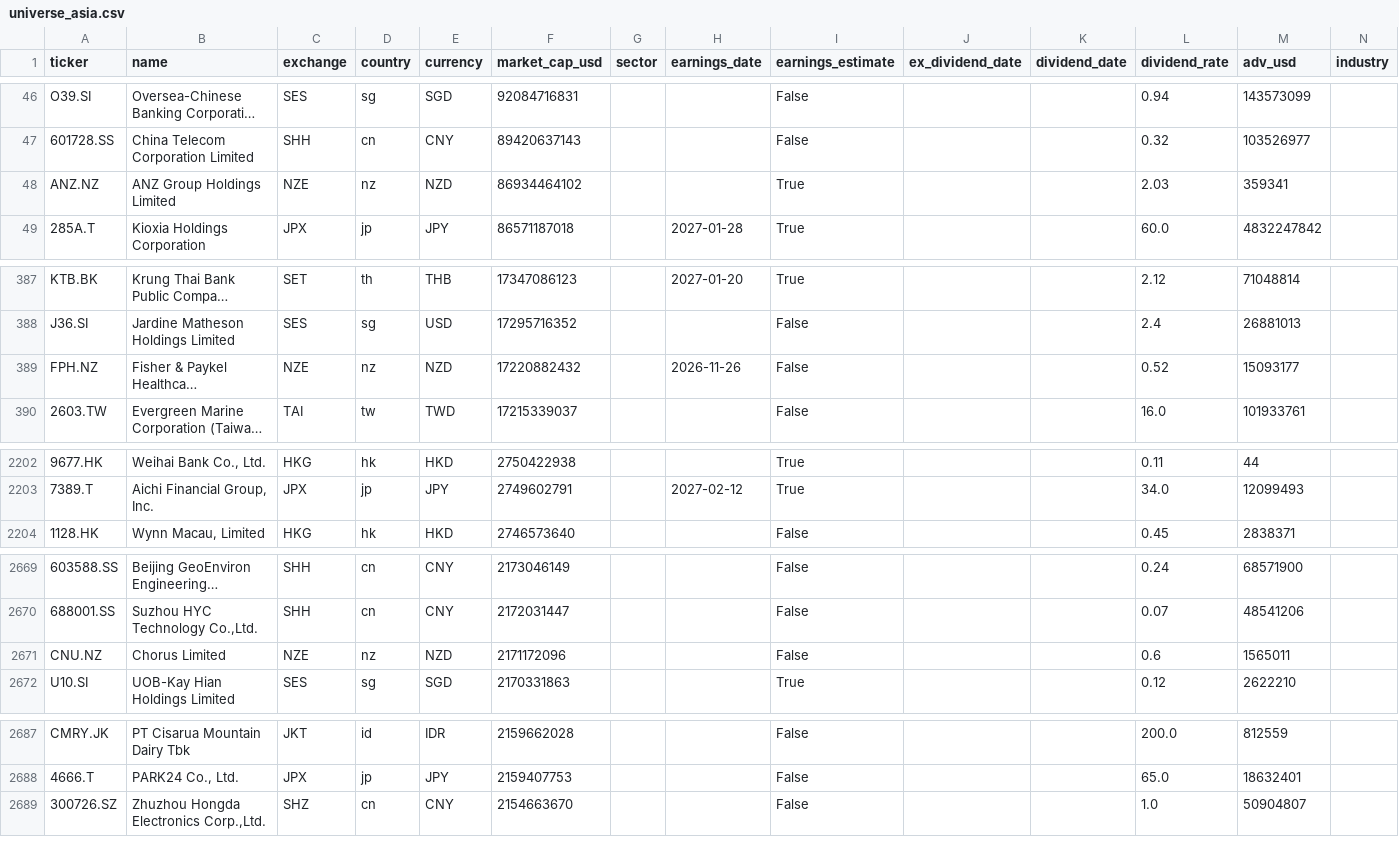
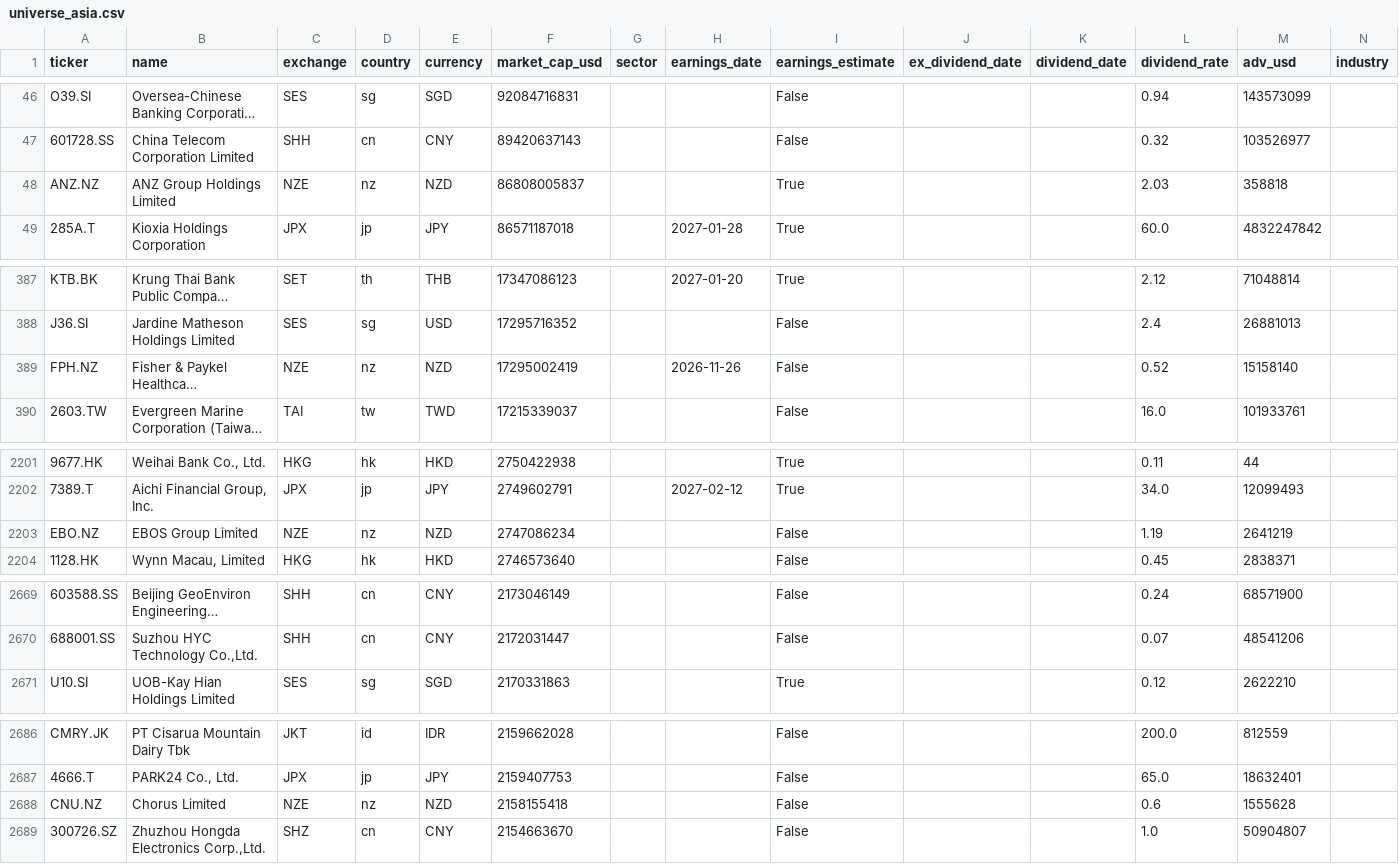
Before and after one commit to dxrtex/Kairo, a CSV file: universe_asia.csv, drawn as a sheet; only a part is shown, gaps mark what is left out; long unchanged cells end in …; removed rows and columns are numbered as before the commit, all else as after; the diff covers the shown part only; the diff names each change by its address in the sheet, - before the commit and + after, or states it on an @@ line.

```diff
--- a/universe_asia.csv
+++ b/universe_asia.csv
-F48 (market_cap_usd): 86934464102
+F48 (market_cap_usd): 86808005837
-M48 (adv_usd): 359341
+M48 (adv_usd): 358818
-F389 (market_cap_usd): 17220882432
+F389 (market_cap_usd): 17295002419
-M389 (adv_usd): 15093177
+M389 (adv_usd): 15158140
+row 2203: EBO.NZ | EBOS Group Limited | NZE | nz | NZD | 2747086234 |  |  | False |  |  | 1.19 | 2641219
-row 2671: CNU.NZ | Chorus Limited | NZE | nz | NZD | 2171172096 |  |  | False |  |  | 0.6 | 1565011
+row 2688: CNU.NZ | Chorus Limited | NZE | nz | NZD | 2158155418 |  |  | False |  |  | 0.6 | 1555628
```
Also changed, not shown: 3 added rows, 4 removed rows and 4 edited cells elsewhere in this file, universe_eu.csv, 5 other files.
